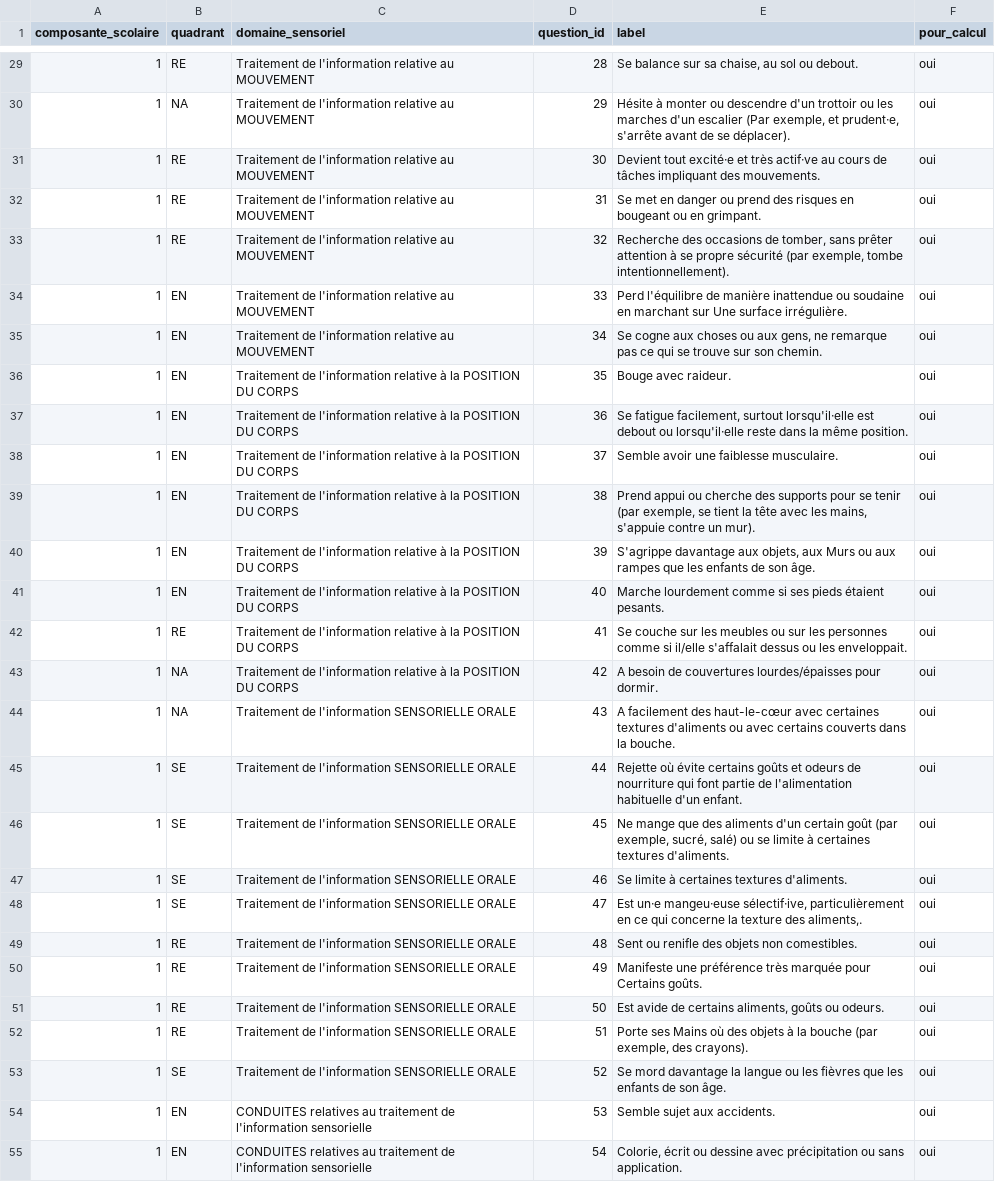
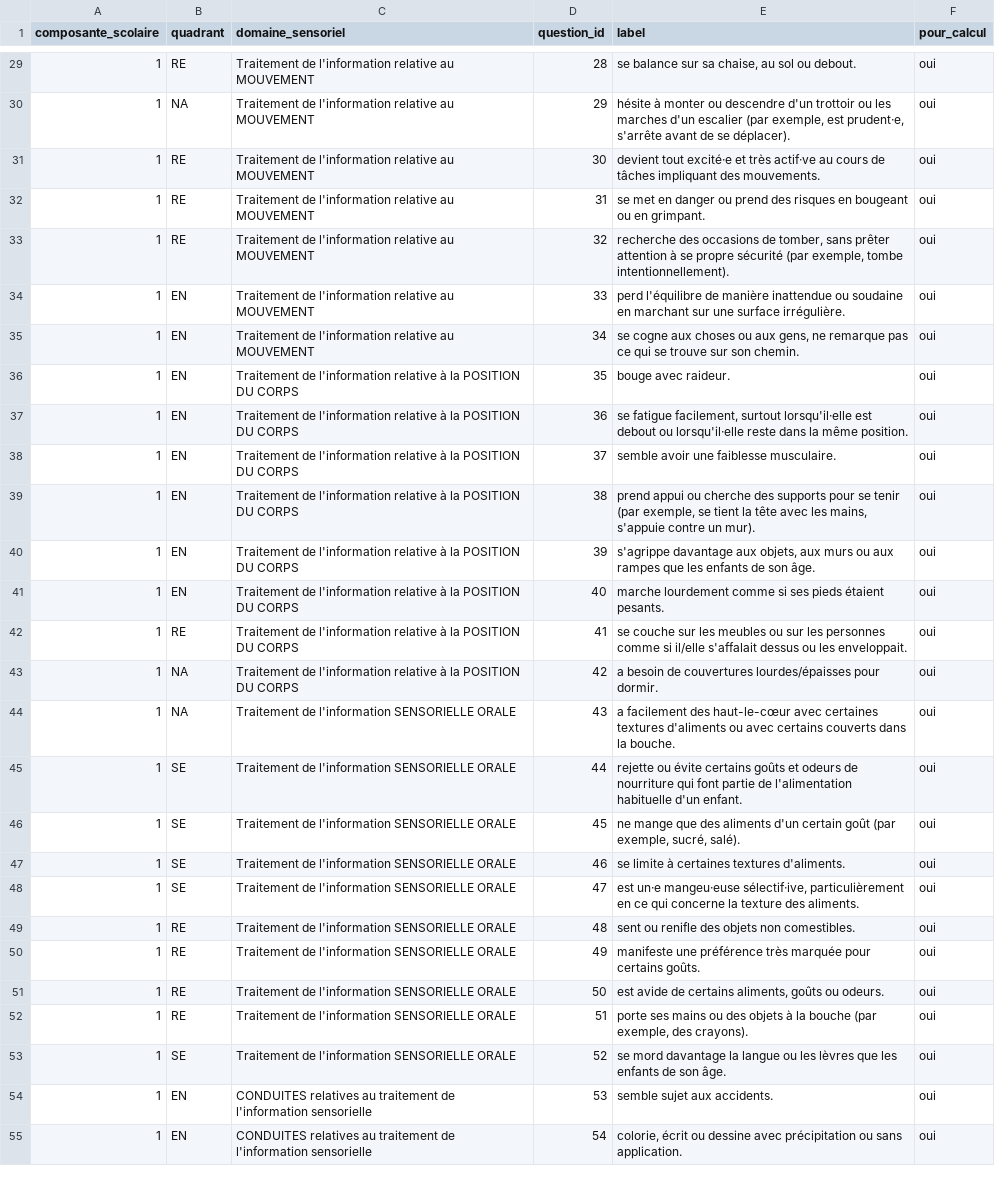
Before and after one commit to aldopaparazzi/profil-sensoriel-app, a CSV file: data/reference/enfant.csv, drawn as a sheet; only a part is shown, gaps mark what is left out; the diff covers the shown part only; the diff names each change by its address in the sheet, - before the commit and + after, or states it on an @@ line.

```diff
--- a/data/reference/enfant.csv
+++ b/data/reference/enfant.csv
-E29 (label): Se balance sur sa chaise, au sol ou debout.
+E29 (label): se balance sur sa chaise, au sol ou debout.
-E30 (label): Hésite à monter ou descendre d'un trottoir ou les marches d'un escalier (Par exemple, et prudent·e, s'arrête…
+E30 (label): hésite à monter ou descendre d'un trottoir ou les marches d'un escalier (par exemple, est prudent·e, s'arrête…
-E31 (label): Devient tout excité·e…
+E31 (label): devient tout excité·e…
-E32 (label): Se met en…
+E32 (label): se met en…
-E33 (label): Recherche des occasions…
+E33 (label): recherche des occasions…
-E34 (label): Perd l'équilibre de manière inattendue ou soudaine en marchant sur Une surface irrégulière.
+E34 (label): perd l'équilibre de manière inattendue ou soudaine en marchant sur une surface irrégulière.
-E35 (label): Se cogne aux…
+E35 (label): se cogne aux…
-E36 (label): Bouge avec raideur.
+E36 (label): bouge avec raideur.
-E37 (label): Se fatigue facilement,…
+E37 (label): se fatigue facilement,…
-E38 (label): Semble avoir une faiblesse musculaire.
+E38 (label): semble avoir une faiblesse musculaire.
-E39 (label): Prend appui ou…
+E39 (label): prend appui ou…
-E40 (label): S'agrippe davantage aux objets, aux Murs ou aux…
+E40 (label): s'agrippe davantage aux objets, aux murs ou aux…
-E41 (label): Marche lourdement comme…
+E41 (label): marche lourdement comme…
-E42 (label): Se couche sur…
+E42 (label): se couche sur…
-E43 (label): A besoin de…
+E43 (label): a besoin de…
-E44 (label): A facilement des…
+E44 (label): a facilement des…
-E45 (label): Rejette où évite certains…
+E45 (label): rejette ou évite certains…
-E46 (label): Ne mange que des aliments d'un certain goût (par exemple, sucré, salé) ou se limite à certaines textures d'aliments.
+E46 (label): ne mange que des aliments d'un certain goût (par exemple, sucré, salé).
-E47 (label): Se limite à certaines textures d'aliments.
+E47 (label): se limite à certaines textures d'aliments.
-E48 (label): Est un·e mangeu·euse sélectif·ive, particulièrement en ce qui concerne la texture des aliments,.
+E48 (label): est un·e mangeu·euse sélectif·ive, particulièrement en ce qui concerne la texture des aliments.
-E49 (label): Sent ou renifle des objets non comestibles.
+E49 (label): sent ou renifle des objets non comestibles.
-E50 (label): Manifeste une préférence très marquée pour Certains goûts.
+E50 (label): manifeste une préférence très marquée pour certains goûts.
-E51 (label): Est avide de…
+E51 (label): est avide de…
-E52 (label): Porte ses Mains où des objets…
+E52 (label): porte ses mains ou des objets…
-E53 (label): Se mord davantage la langue ou les fièvres que les…
+E53 (label): se mord davantage la langue ou les lèvres que les…
-E54 (label): Semble sujet aux accidents.
+E54 (label): semble sujet aux accidents.
-E55 (label): Colorie, écrit ou…
+E55 (label): colorie, écrit ou…
```
Also changed, not shown: 61 edited cells elsewhere in this file, 72 other files.
